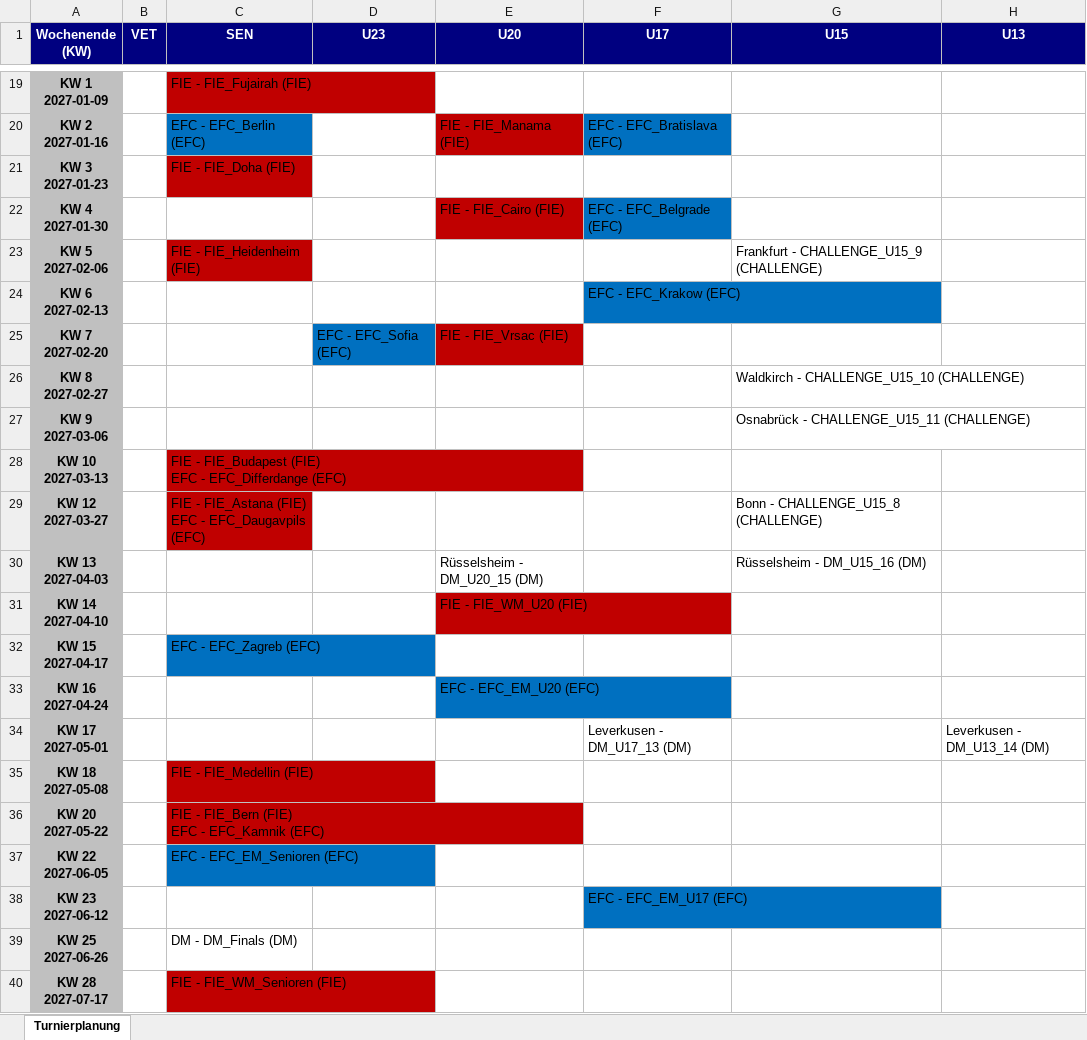
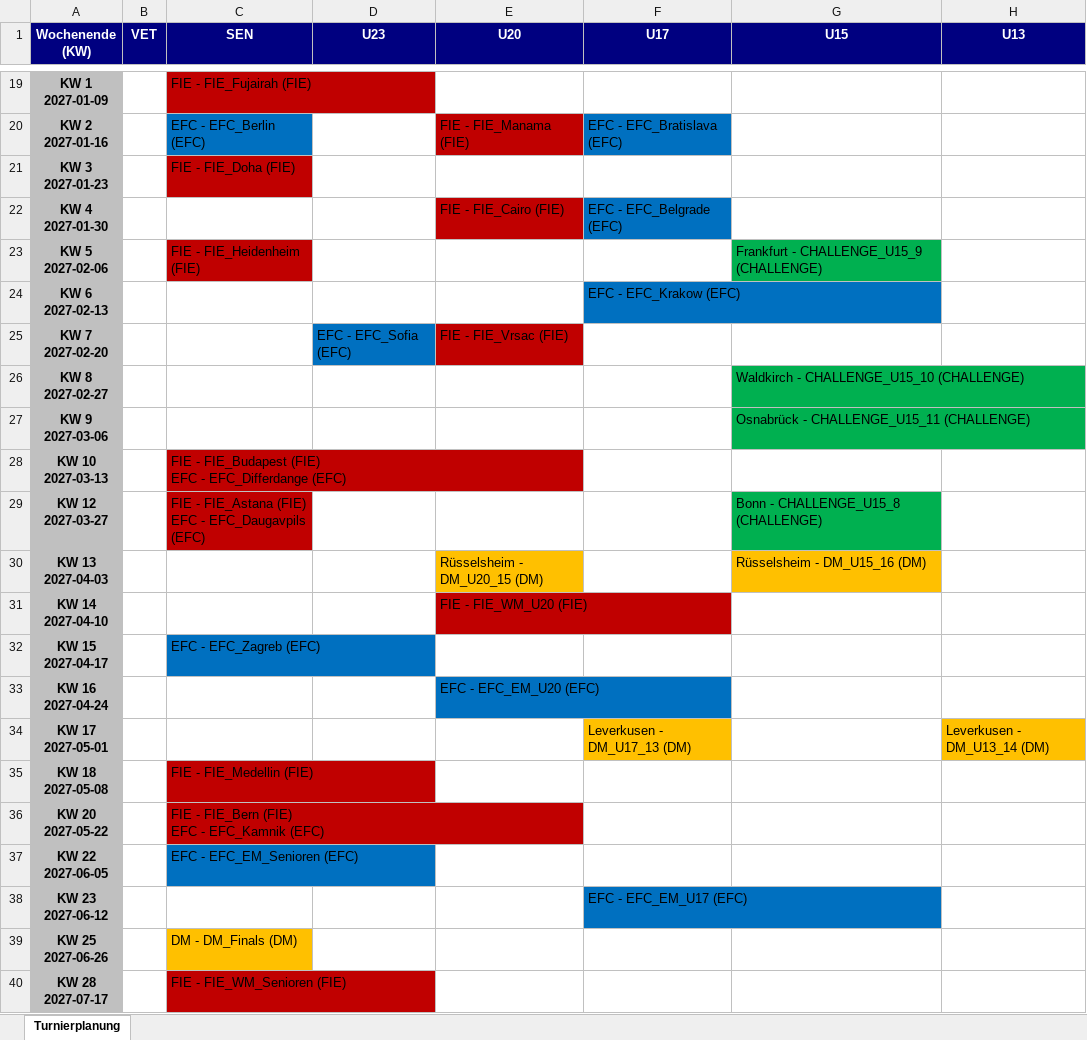
Before and after one commit to JensLeMue/Turnierplanung, an Excel workbook: Turnierplanung.xlsx, sheet Turnierplanung, drawn as a sheet; only a part is shown, gaps mark what is left out; values as stored, in another font and other column widths than the file's, no borders; the diff covers the shown part only; the diff names each change by its address in the sheet, - before the commit and + after, or states it on an @@ line.

```diff
--- a/Turnierplanung.xlsx (sheet Turnierplanung)
+++ b/Turnierplanung.xlsx (sheet Turnierplanung)
-G23 fill: none
+G23 fill: #00B050
-G26:G27 fill: none
+G26:G27 fill: #00B050
-G29 fill: none
+G29 fill: #00B050
-E30 fill: none
+E30 fill: #FFC000
-G30 fill: none
+G30 fill: #FFC000
-F34 fill: none
+F34 fill: #FFC000
-H34 fill: none
+H34 fill: #FFC000
-C39 fill: none
+C39 fill: #FFC000
```
Also changed, not shown: cell formats elsewhere in this sheet, 6 other files.
